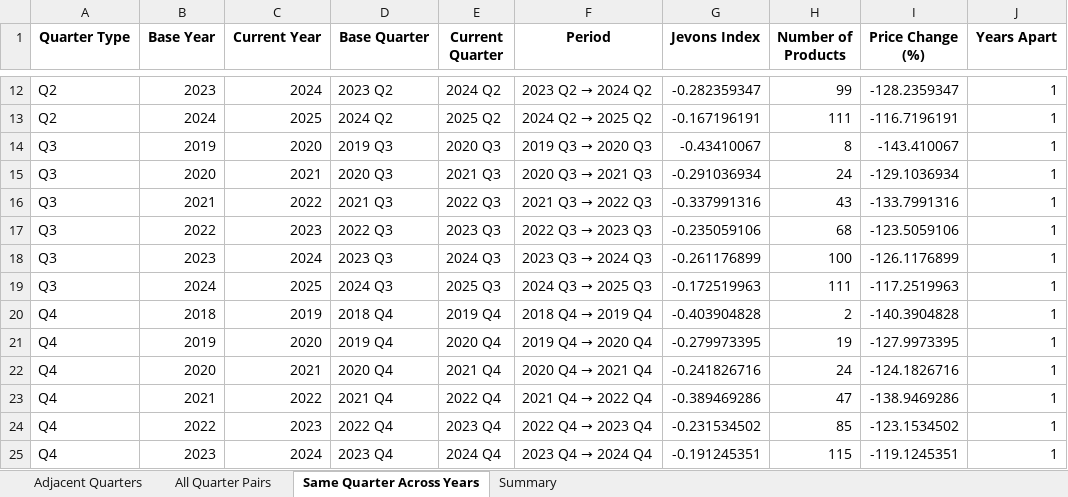
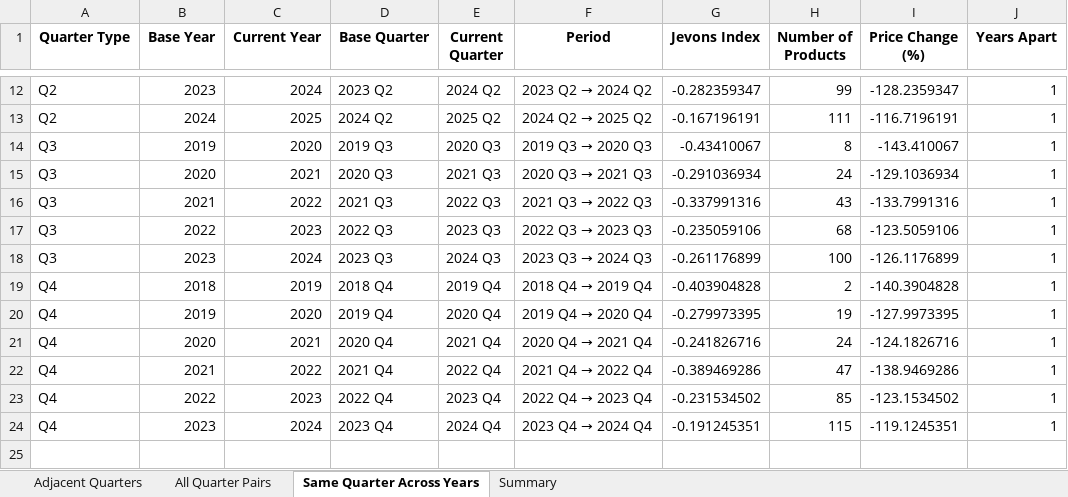
Before and after one commit to Edgarzhu7/Decoding-Smartphone-Prices, an Excel workbook: Quarter/Quarterly_Jevons_Index_Results.xlsx, sheet Same Quarter Across Years, drawn as a sheet; only a part is shown, gaps mark what is left out; values as stored, in another font and other column widths than the file's, no borders; the diff names each change by its address in the sheet, - before the commit and + after, or states it on an @@ line.

```diff
--- a/Quarter/Quarterly_Jevons_Index_Results.xlsx (sheet Same Quarter Across Years)
+++ b/Quarter/Quarterly_Jevons_Index_Results.xlsx (sheet Same Quarter Across Years)
-row 19: Q3 | 2024 | 2025 | 2024 Q3 | 2025 Q3 | 2024 Q3 → 2025 Q3 | -0.172519963 | 111 | -117.2519963 | 1
```
Also changed, not shown: sheet All Quarter Pairs, sheet Adjacent Quarters, sheet Summary, Quarter/Lasso_Delta_Models1.xlsx, Quarter/Predicted_Jevons_Index_With_Error_Results.xlsx, 46 other files.
